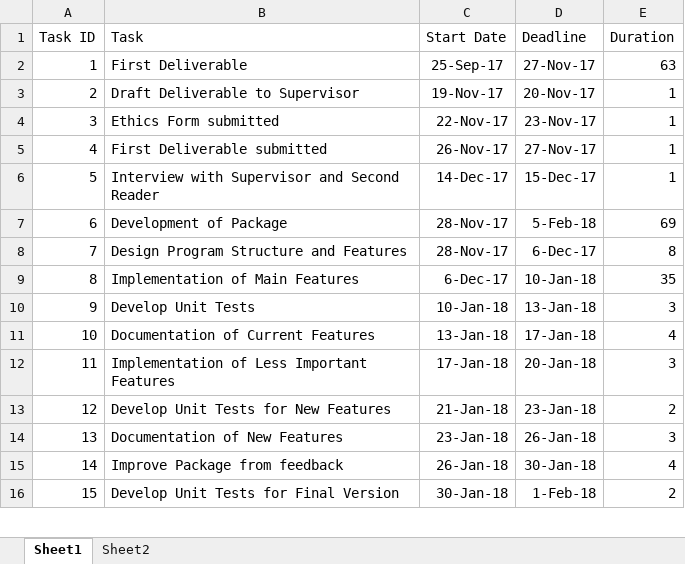
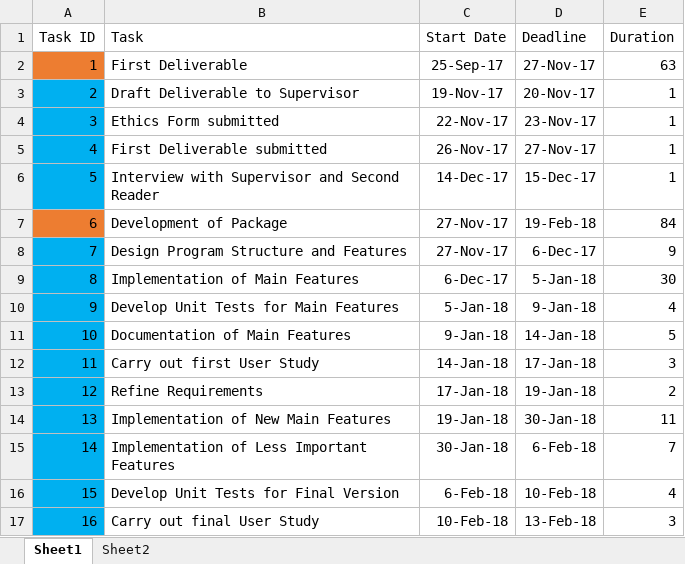
Before and after one commit to porteous54/Dissertation, an Excel workbook: Project Management/Project Plan.xlsx, sheet Sheet1, drawn as a sheet; only a part is shown; values as stored, in another font and other column widths than the file's, no borders; removed rows and columns are numbered as before the commit, all else as after; the diff covers the shown part only; the diff names each change by its address in the sheet, - before the commit and + after, or states it on an @@ line.

Commit message:
Made changes that michael suggested
Still have to update the CGP packages section and possibly the
requirements

```diff
--- a/Project Management/Project Plan.xlsx (sheet Sheet1)
+++ b/Project Management/Project Plan.xlsx (sheet Sheet1)
-A2 fill: none
+A2 fill: #ED7D31
-A3:A6 fill: none
+A3:A6 fill: #00B0F0
-A7 fill: none
+A7 fill: #ED7D31
-C7:C8 (Start Date): 28-Nov-17
+C7:C8 (Start Date): 27-Nov-17
-D7 (Deadline): 5-Feb-18
+D7 (Deadline): 19-Feb-18
-E7 (Duration): 69
+E7 (Duration): 84
-A8:A9 fill: none
+A8:A9 fill: #00B0F0
-E8 (Duration): 8
+E8 (Duration): 9
-D9 (Deadline): 10-Jan-18
+D9 (Deadline): 5-Jan-18
-E9 (Duration): 35
+E9 (Duration): 30
-row 10: 9 | Develop Unit Tests | 10-Jan-18 | 13-Jan-18 | 3
@@ column A (Task ID) renumbered from row 10 down @@
-A10 fill: none
+A10 fill: #00B0F0
-B10 (Task): Documentation of Current Features
+B10 (Task): Develop Unit Tests for Main Features
-C10 (Start Date): 13-Jan-18
+C10 (Start Date): 5-Jan-18
-D10 (Deadline): 17-Jan-18
+D10 (Deadline): 9-Jan-18
+row 11: 10 | Documentation of Main Features | 9-Jan-18 | 14-Jan-18 | 5
+row 12: 11 | Carry out first User Study | 14-Jan-18 | 17-Jan-18 | 3
+row 13: 12 | Refine Requirements | 17-Jan-18 | 19-Jan-18 | 2
+row 14: 13 | Implementation of New Main Features | 19-Jan-18 | 30-Jan-18 | 11
-A15 fill: none
+A15 fill: #00B0F0
-C15 (Start Date): 17-Jan-18
+C15 (Start Date): 30-Jan-18
-D15 (Deadline): 20-Jan-18
+D15 (Deadline): 6-Feb-18
-E15 (Duration): 3
+E15 (Duration): 7
-row 13: 12 | Develop Unit Tests for New Features | 21-Jan-18 | 23-Jan-18 | 2
-row 14: 13 | Documentation of New Features | 23-Jan-18 | 26-Jan-18 | 3
-row 15: 14 | Improve Package from feedback | 26-Jan-18 | 30-Jan-18 | 4
-A16 fill: none
+A16 fill: #00B0F0
-C16 (Start Date): 30-Jan-18
+C16 (Start Date): 6-Feb-18
-D16 (Deadline): 1-Feb-18
+D16 (Deadline): 10-Feb-18
-E16 (Duration): 2
+E16 (Duration): 4
+row 17: 16 | Carry out final User Study | 10-Feb-18 | 13-Feb-18 | 3
```
Also changed, not shown: 7 edited cells and cell formats elsewhere in this sheet, formulas that keep their value, charts or pictures, 1 other file.
